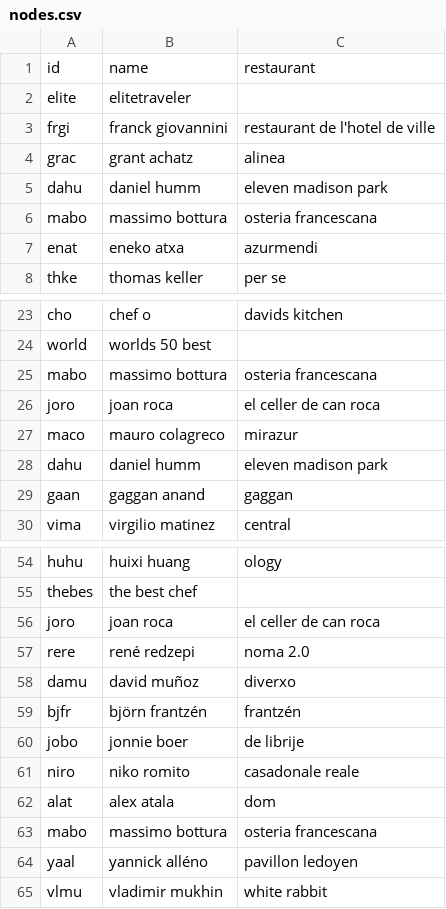
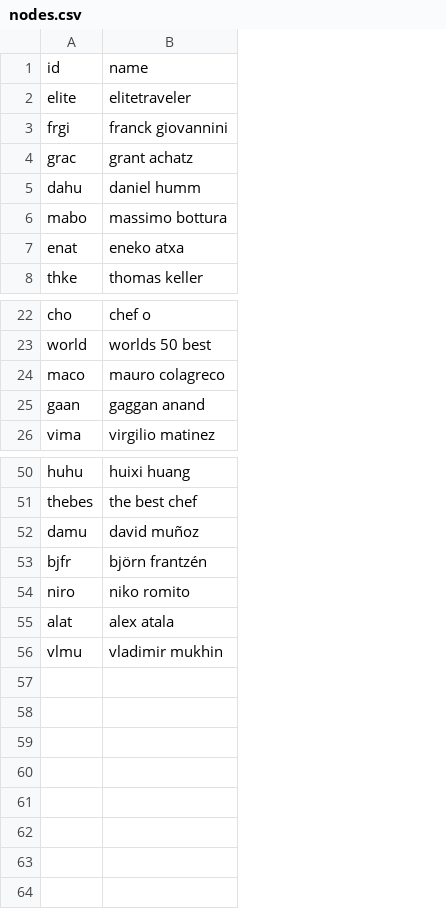
Before and after one commit to re030/Worlds-50-Best, a CSV file: nodes.csv, drawn as a sheet; only a part is shown, gaps mark what is left out; the diff covers the shown part only; the diff names each change by its address in the sheet, - before the commit and + after, or states it on an @@ line.

Commit message:
Add files via upload

```diff
--- a/nodes.csv
+++ b/nodes.csv
-column C, rows 1-8: restaurant |  | restaurant de l'hotel de ville | alinea | eleven madison park | osteria francescana | azurmendi | per se; row 23: davids kitchen; row 27: mirazur; rows 29-30: gaggan | central; row 54: ology; rows 58-59: diverxo | frantzén; rows 61-62: casadonale reale | dom; row 65: white rabbit
-row 25: mabo | massimo bottura | osteria francescana
-row 26: joro | joan roca | el celler de can roca
-row 28: dahu | daniel humm | eleven madison park
-row 56: joro | joan roca | el celler de can roca
-row 57: rere | rené redzepi | noma 2.0
-row 60: jobo | jonnie boer | de librije
-row 63: mabo | massimo bottura | osteria francescana
-row 64: yaal | yannick alléno | pavillon ledoyen
```
Also changed, not shown: 1 removed row elsewhere in this file.
